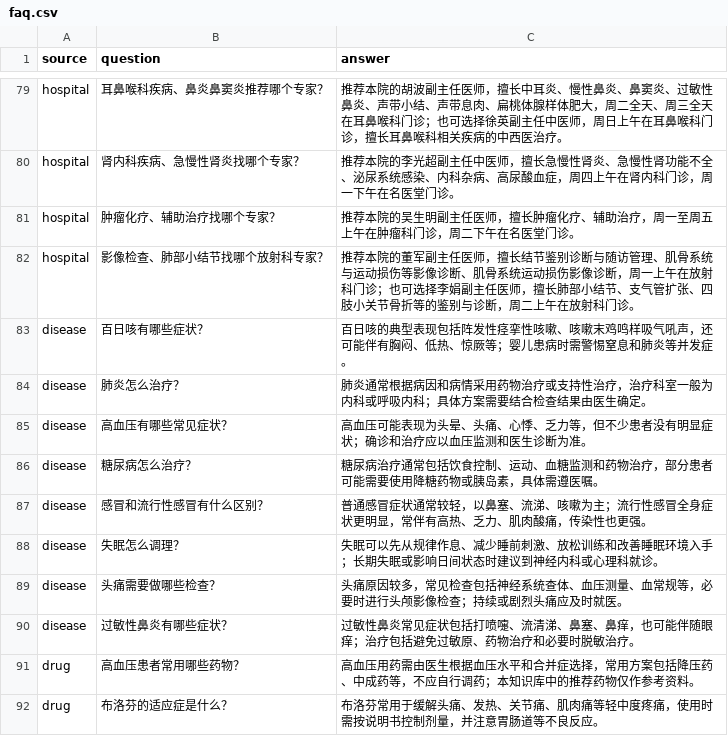
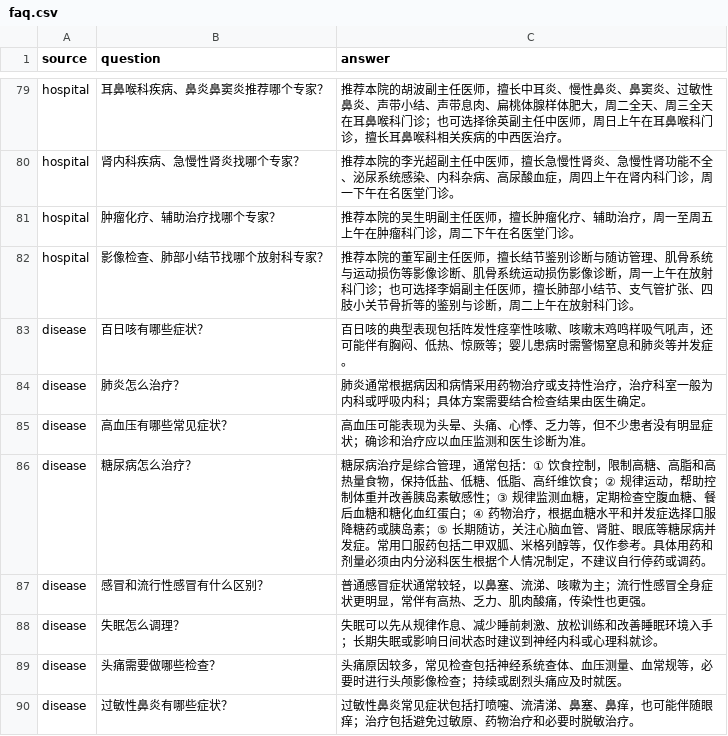
Before and after one commit to huhudejueqi/RAGProject, a CSV file: knowforge-rag-platform/scenarios/medical_assistant/faq.csv, drawn as a sheet; only a part is shown, gaps mark what is left out; the shorter side is filled out with more unchanged rows.

```diff
--- a/knowforge-rag-platform/scenarios/medical_assistant/faq.csv
+++ b/knowforge-rag-platform/scenarios/medical_assistant/faq.csv
@@ -85,3 +85,3 @@ disease,肺炎怎么治疗？,肺炎通常根据病因和病情采用药物治
 disease,高血压有哪些常见症状？,高血压可能表现为头晕、头痛、心悸、乏力等，但不少患者没有明显症状；确诊和治疗应以血压监测和医生诊断为准。
-disease,糖尿病怎么治疗？,糖尿病治疗通常包括饮食控制、运动、血糖监测和药物治疗，部分患者可能需要使用降糖药物或胰岛素，具体需遵医嘱。
+disease,糖尿病怎么治疗？,糖尿病治疗是综合管理，通常包括：① 饮食控制，限制高糖、高脂和高热量食物，保持低盐、低糖、低脂、高纤维饮食；② 规律运动，帮助控制体重并改善胰岛素敏感性；③ 规律监测血糖，定期检查空腹血糖、餐后血糖和糖化血红蛋白；④ 药物治疗，根据血糖水平和并发症选择口服降糖药或胰岛素；⑤ 长期随访，关注心脑血管、肾脏、眼底等糖尿病并发症。常用口服药包括二甲双胍、米格列醇等，仅作参考。具体用药和剂量必须由内分泌科医生根据个人情况制定，不建议自行停药或调药。
 disease,感冒和流行性感冒有什么区别？,普通感冒症状通常较轻，以鼻塞、流涕、咳嗽为主；流行性感冒全身症状更明显，常伴有高热、乏力、肌肉酸痛，传染性也更强。
```
Also changed, not shown: 2 other files.
